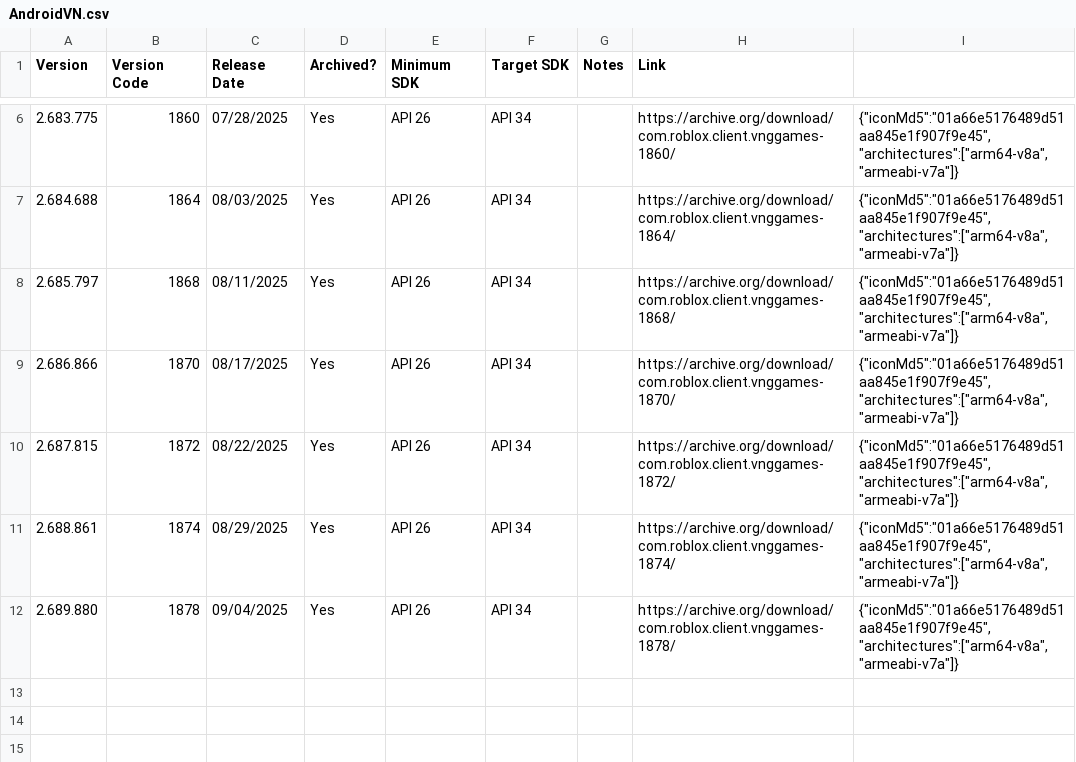
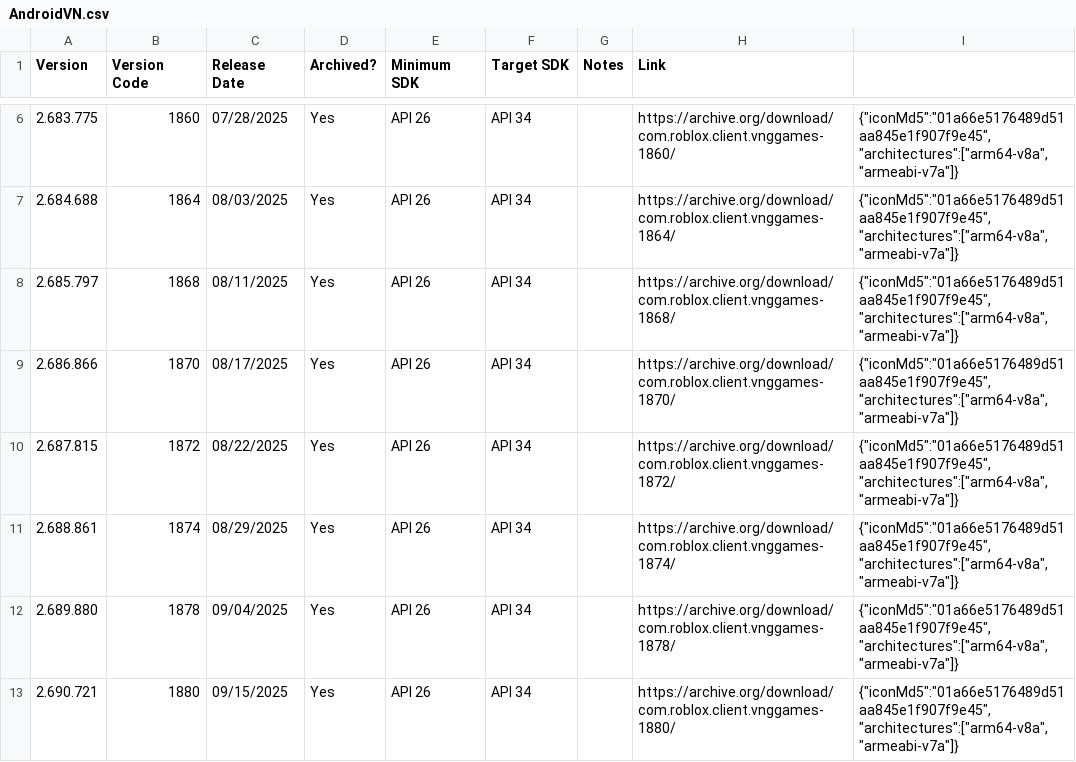
Before and after one commit to Yakov5776/ultimaterobloxmobilearchive, a CSV file: csv/AndroidVN.csv, drawn as a sheet; only a part is shown, gaps mark what is left out; the diff names each change by its address in the sheet, - before the commit and + after, or states it on an @@ line.

```diff
--- a/csv/AndroidVN.csv
+++ b/csv/AndroidVN.csv
+row 13: 2.690.721 | 1880 | 09/15/2025 | Yes | API 26 | API 34 |  | https://archive.org/download/com.roblox.client.vnggames-1880/ | {"iconMd5":"01a66e5176489d51aa845e1f907f9e45","architectures":["arm64-v8a","armeabi-v7a"]}
```
